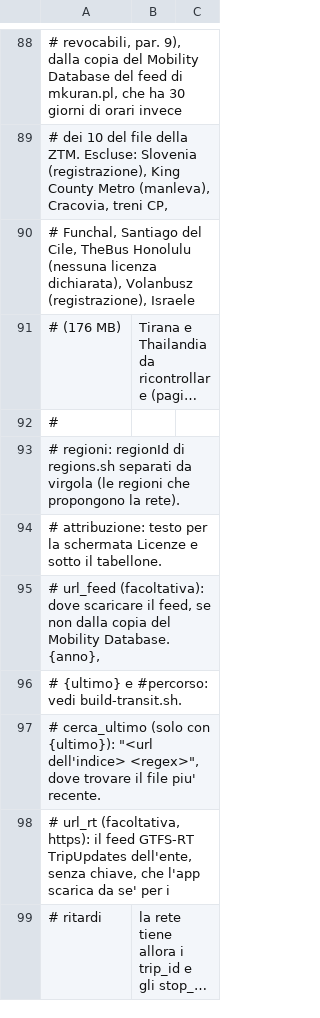
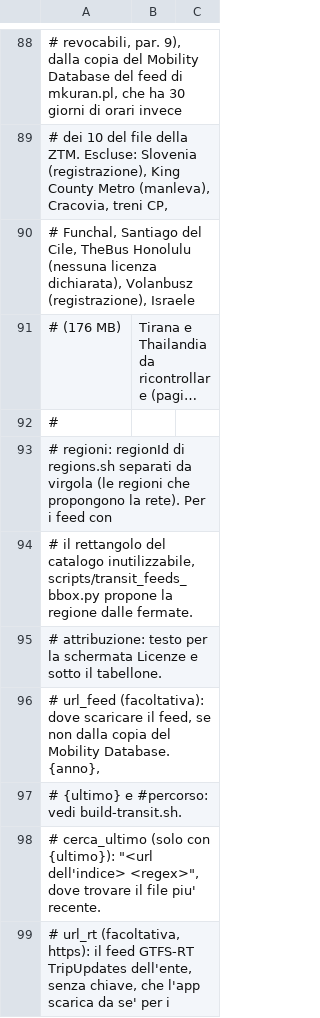
Before and after one commit to miracle091/pocket-travel, a TSV file: tools/data-pipeline/transit-feeds.tsv, drawn as a sheet; only a part is shown, gaps mark what is left out; the shorter side is filled out with more unchanged rows; long unchanged cells end in ….

```diff
--- a/tools/data-pipeline/transit-feeds.tsv
+++ b/tools/data-pipeline/transit-feeds.tsv
@@ -92,3 +92,4 @@
 #
-# regioni: regionId di regions.sh separati da virgola (le regioni che propongono la rete).
+# regioni: regionId di regions.sh separati da virgola (le regioni che propongono la rete). Per i feed con
+#   il rettangolo del catalogo inutilizzabile, scripts/transit_feeds_bbox.py propone la regione dalle fermate.
 # attribuzione: testo per la schermata Licenze e sotto il tabellone.
```
Also changed, not shown: 2 other files.
